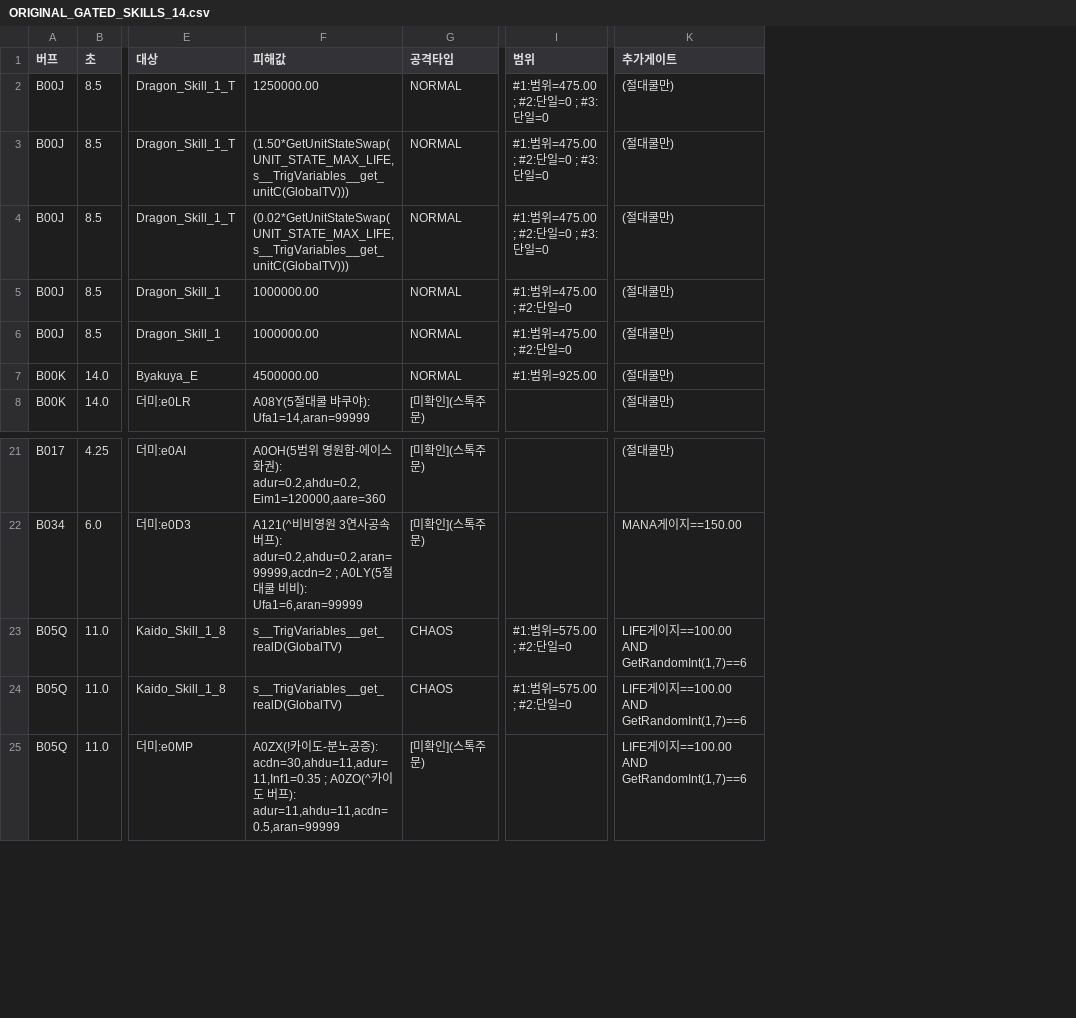
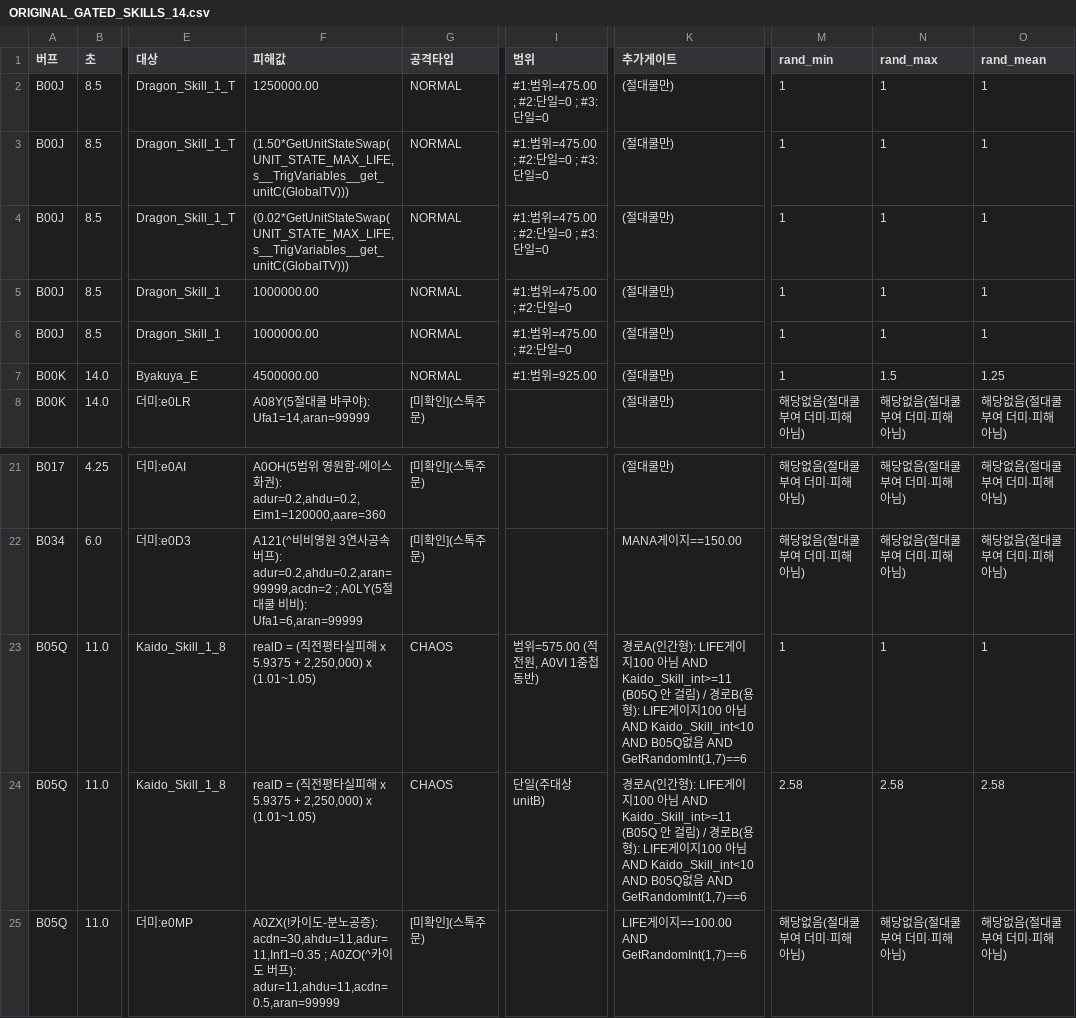
Before and after one commit to aabyess/GuilRandomDefense, a CSV file: Docs/reference/ORIGINAL_GATED_SKILLS_14.csv, drawn as a sheet; only a part is shown, gaps mark what is left out; the diff names each change by its address in the sheet, - before the commit and + after, or states it on an @@ line.

```diff
--- a/Docs/reference/ORIGINAL_GATED_SKILLS_14.csv
+++ b/Docs/reference/ORIGINAL_GATED_SKILLS_14.csv
+column M (rand_min), rows 2-8: 1 | 1 | 1 | 1 | 1 | 1 | 해당없음(절대쿨 부여 더미·피해 아님); rows 21-25: 해당없음(절대쿨 부여 더미·피해 아님) | 해당없음(절대쿨 부여 더미·피해 아님) | 1 | 2.58 | 해당없음(절대쿨 부여 더미·피해 아님)
+column N (rand_max), rows 2-8: 1 | 1 | 1 | 1 | 1 | 1.5 | 해당없음(절대쿨 부여 더미·피해 아님); rows 21-25: 해당없음(절대쿨 부여 더미·피해 아님) | 해당없음(절대쿨 부여 더미·피해 아님) | 1 | 2.58 | 해당없음(절대쿨 부여 더미·피해 아님)
+column O (rand_mean), rows 2-8: 1 | 1 | 1 | 1 | 1 | 1.25 | 해당없음(절대쿨 부여 더미·피해 아님); rows 21-25: 해당없음(절대쿨 부여 더미·피해 아님) | 해당없음(절대쿨 부여 더미·피해 아님) | 1 | 2.58 | 해당없음(절대쿨 부여 더미·피해 아님)
-F23:F24 (피해값): s__TrigVariables__get_realD(GlobalTV)
+F23:F24 (피해값): realD = (직전평타실피해 x 5.9375 + 2,250,000) x (1.01~1.05)
-I23 (범위): #1:범위=575.00 ; #2:단일=0
+I23 (범위): 범위=575.00 (적 전원, A0VI 1중첩 동반)
-K23:K24 (추가게이트): LIFE게이지==100.00 AND GetRandomInt(1,7)==6
+K23:K24 (추가게이트): 경로A(인간형): LIFE게이지100 아님 AND Kaido_Skill_int>=11 (B05Q 안 걸림) / 경로B(용형): LIFE게이지100 아님 AND Kaido_Skill_int<10 AND B05Q없음 AND GetRandomInt(1,7)==6
-I24 (범위): #1:범위=575.00 ; #2:단일=0
+I24 (범위): 단일(주대상 unitB)
```
Also changed, not shown: Docs/reference/ORIGINAL_DAMAGE_TYPING.csv, Docs/reference/ORIGINAL_TRAIT_FLAG_CHANNEL.csv, 5 other files.
